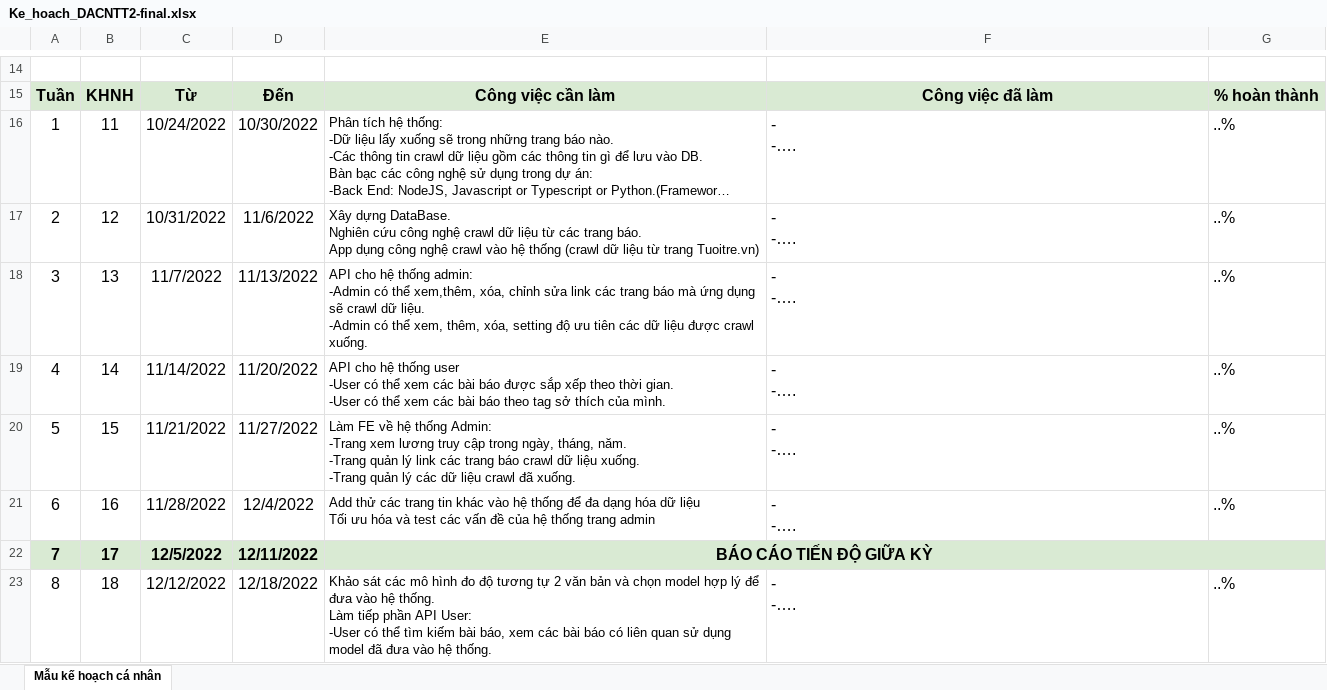
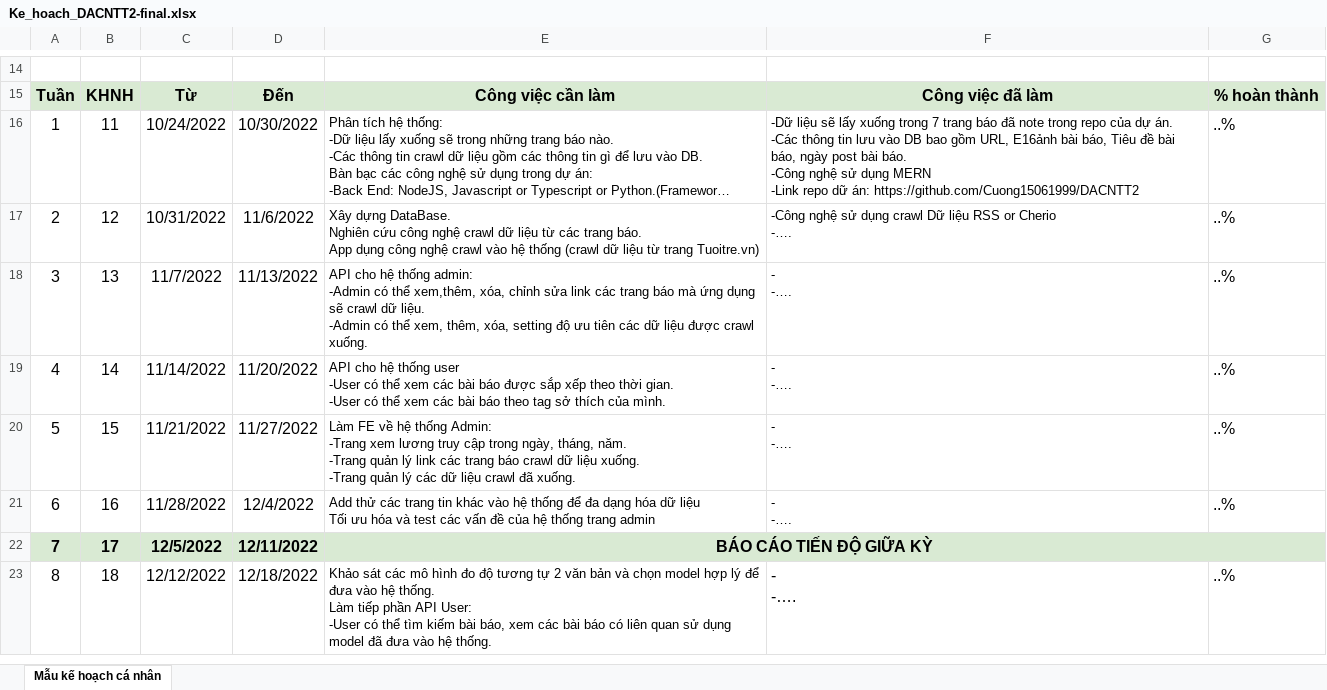
Before and after one commit to Cuong15061999/DACNTT2, an Excel workbook: Ke_hoach_DACNTT2-final.xlsx, sheet Mẫu kế hoạch cá nhân, drawn as a sheet; only a part is shown, gaps mark what is left out; long unchanged cells end in …; values as stored, in another font and other column widths than the file's, no borders; ↵ is a line break in a cell; the diff names each change by its address in the sheet, - before the commit and + after, or states it on an @@ line.

Commit message:
SET up note, and BE

```diff
--- a/Ke_hoach_DACNTT2-final.xlsx (sheet Mẫu kế hoạch cá nhân)
+++ b/Ke_hoach_DACNTT2-final.xlsx (sheet Mẫu kế hoạch cá nhân)
-F16: - ↵ -….
+F16: -Dữ liệu sẽ lấy xuống trong 7 trang báo đã note trong repo của dự án. ↵ -Các thông tin lưu vào DB bao gồm URL, E16ảnh bài báo, Tiêu đề bài báo, ngày post bài báo. ↵ -Công nghệ sử dụng MERN ↵ -Link repo dữ án: https://github.com/Cuong15061999/DACNTT2
@@ F16:F21 text size: smaller @@
-F17: - ↵ -….
+F17: -Công nghệ sử dụng crawl Dữ liệu RSS or Cherio ↵ -….
```
Also changed, not shown: 27 other files.
